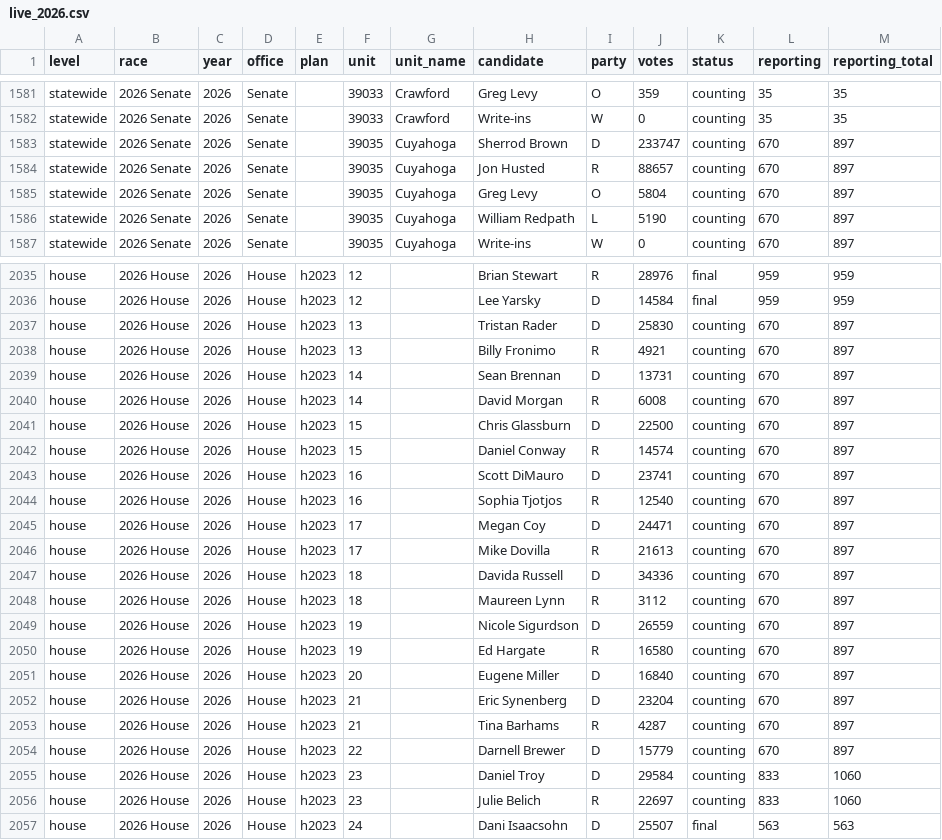
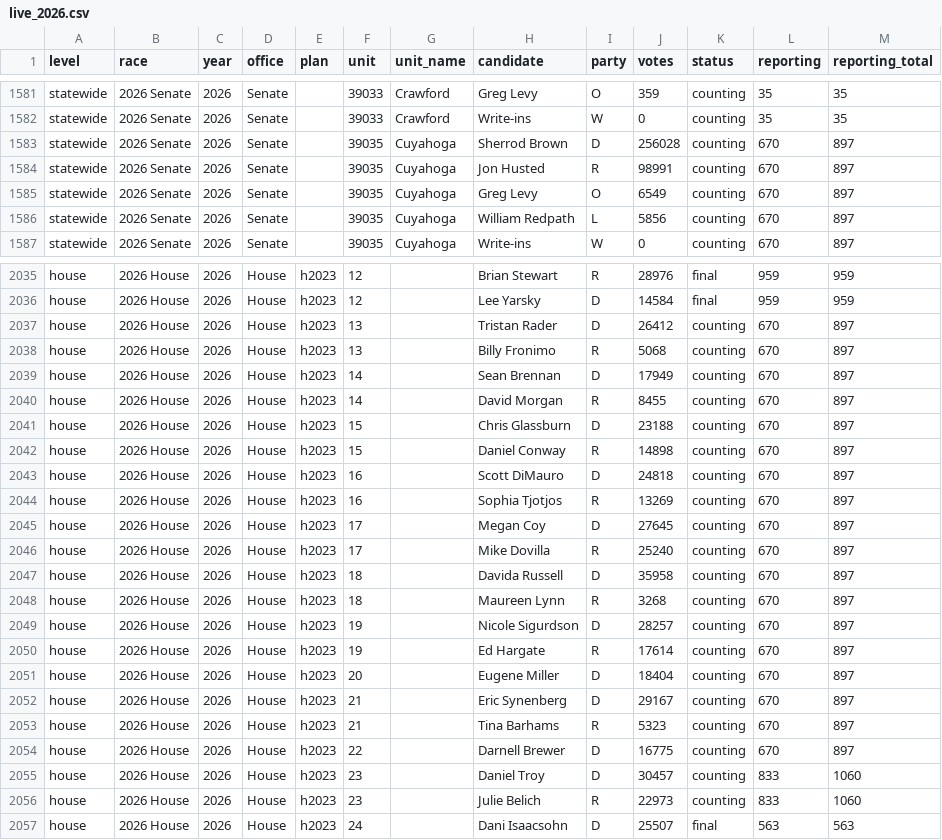
Before and after one commit to danieljchapman/danieljchapman.github.io, a CSV file: oh/data/live_2026.csv, drawn as a sheet; only a part is shown, gaps mark what is left out; the diff covers the shown part only.

```diff
--- a/oh/data/live_2026.csv
+++ b/oh/data/live_2026.csv
@@ -1582,6 +1582,6 @@ statewide,2026 Senate,2026,Senate,,39033,Crawford,Greg Levy,O,359,counting,35,35
 statewide,2026 Senate,2026,Senate,,39033,Crawford,Write-ins,W,0,counting,35,35
-statewide,2026 Senate,2026,Senate,,39035,Cuyahoga,Sherrod Brown,D,233747,counting,670,897
-statewide,2026 Senate,2026,Senate,,39035,Cuyahoga,Jon Husted,R,88657,counting,670,897
-statewide,2026 Senate,2026,Senate,,39035,Cuyahoga,Greg Levy,O,5804,counting,670,897
-statewide,2026 Senate,2026,Senate,,39035,Cuyahoga,William Redpath,L,5190,counting,670,897
+statewide,2026 Senate,2026,Senate,,39035,Cuyahoga,Sherrod Brown,D,256028,counting,670,897
+statewide,2026 Senate,2026,Senate,,39035,Cuyahoga,Jon Husted,R,98991,counting,670,897
+statewide,2026 Senate,2026,Senate,,39035,Cuyahoga,Greg Levy,O,6549,counting,670,897
+statewide,2026 Senate,2026,Senate,,39035,Cuyahoga,William Redpath,L,5856,counting,670,897
 statewide,2026 Senate,2026,Senate,,39035,Cuyahoga,Write-ins,W,0,counting,670,897
@@ -2036,22 +2036,22 @@ house,2026 House,2026,House,h2023,12,,Brian Stewart,R,28976,final,959,959
 house,2026 House,2026,House,h2023,12,,Lee Yarsky,D,14584,final,959,959
-house,2026 House,2026,House,h2023,13,,Tristan Rader,D,25830,counting,670,897
-house,2026 House,2026,House,h2023,13,,Billy Fronimo,R,4921,counting,670,897
-house,2026 House,2026,House,h2023,14,,Sean Brennan,D,13731,counting,670,897
-house,2026 House,2026,House,h2023,14,,David Morgan,R,6008,counting,670,897
-house,2026 House,2026,House,h2023,15,,Chris Glassburn,D,22500,counting,670,897
-house,2026 House,2026,House,h2023,15,,Daniel Conway,R,14574,counting,670,897
-house,2026 House,2026,House,h2023,16,,Scott DiMauro,D,23741,counting,670,897
-house,2026 House,2026,House,h2023,16,,Sophia Tjotjos,R,12540,counting,670,897
-house,2026 House,2026,House,h2023,17,,Megan Coy,D,24471,counting,670,897
-house,2026 House,2026,House,h2023,17,,Mike Dovilla,R,21613,counting,670,897
-house,2026 House,2026,House,h2023,18,,Davida Russell,D,34336,counting,670,897
-house,2026 House,2026,House,h2023,18,,Maureen Lynn,R,3112,counting,670,897
-house,2026 House,2026,House,h2023,19,,Nicole Sigurdson,D,26559,counting,670,897
-house,2026 House,2026,House,h2023,19,,Ed Hargate,R,16580,counting,670,897
-house,2026 House,2026,House,h2023,20,,Eugene Miller,D,16840,counting,670,897
-house,2026 House,2026,House,h2023,21,,Eric Synenberg,D,23204,counting,670,897
-house,2026 House,2026,House,h2023,21,,Tina Barhams,R,4287,counting,670,897
-house,2026 House,2026,House,h2023,22,,Darnell Brewer,D,15779,counting,670,897
-house,2026 House,2026,House,h2023,23,,Daniel Troy,D,29584,counting,833,1060
-house,2026 House,2026,House,h2023,23,,Julie Belich,R,22697,counting,833,1060
+house,2026 House,2026,House,h2023,13,,Tristan Rader,D,26412,counting,670,897
+house,2026 House,2026,House,h2023,13,,Billy Fronimo,R,5068,counting,670,897
+house,2026 House,2026,House,h2023,14,,Sean Brennan,D,17949,counting,670,897
+house,2026 House,2026,House,h2023,14,,David Morgan,R,8455,counting,670,897
+house,2026 House,2026,House,h2023,15,,Chris Glassburn,D,23188,counting,670,897
+house,2026 House,2026,House,h2023,15,,Daniel Conway,R,14898,counting,670,897
+house,2026 House,2026,House,h2023,16,,Scott DiMauro,D,24818,counting,670,897
+house,2026 House,2026,House,h2023,16,,Sophia Tjotjos,R,13269,counting,670,897
+house,2026 House,2026,House,h2023,17,,Megan Coy,D,27645,counting,670,897
+house,2026 House,2026,House,h2023,17,,Mike Dovilla,R,25240,counting,670,897
+house,2026 House,2026,House,h2023,18,,Davida Russell,D,35958,counting,670,897
+house,2026 House,2026,House,h2023,18,,Maureen Lynn,R,3268,counting,670,897
+house,2026 House,2026,House,h2023,19,,Nicole Sigurdson,D,28257,counting,670,897
+house,2026 House,2026,House,h2023,19,,Ed Hargate,R,17614,counting,670,897
+house,2026 House,2026,House,h2023,20,,Eugene Miller,D,18404,counting,670,897
+house,2026 House,2026,House,h2023,21,,Eric Synenberg,D,29167,counting,670,897
+house,2026 House,2026,House,h2023,21,,Tina Barhams,R,5323,counting,670,897
+house,2026 House,2026,House,h2023,22,,Darnell Brewer,D,16775,counting,670,897
+house,2026 House,2026,House,h2023,23,,Daniel Troy,D,30457,counting,833,1060
+house,2026 House,2026,House,h2023,23,,Julie Belich,R,22973,counting,833,1060
 house,2026 House,2026,House,h2023,24,,Dani Isaacsohn,D,25507,final,563,563
```
Also changed, not shown: 24 edited cells elsewhere in this file, 1 other file.
